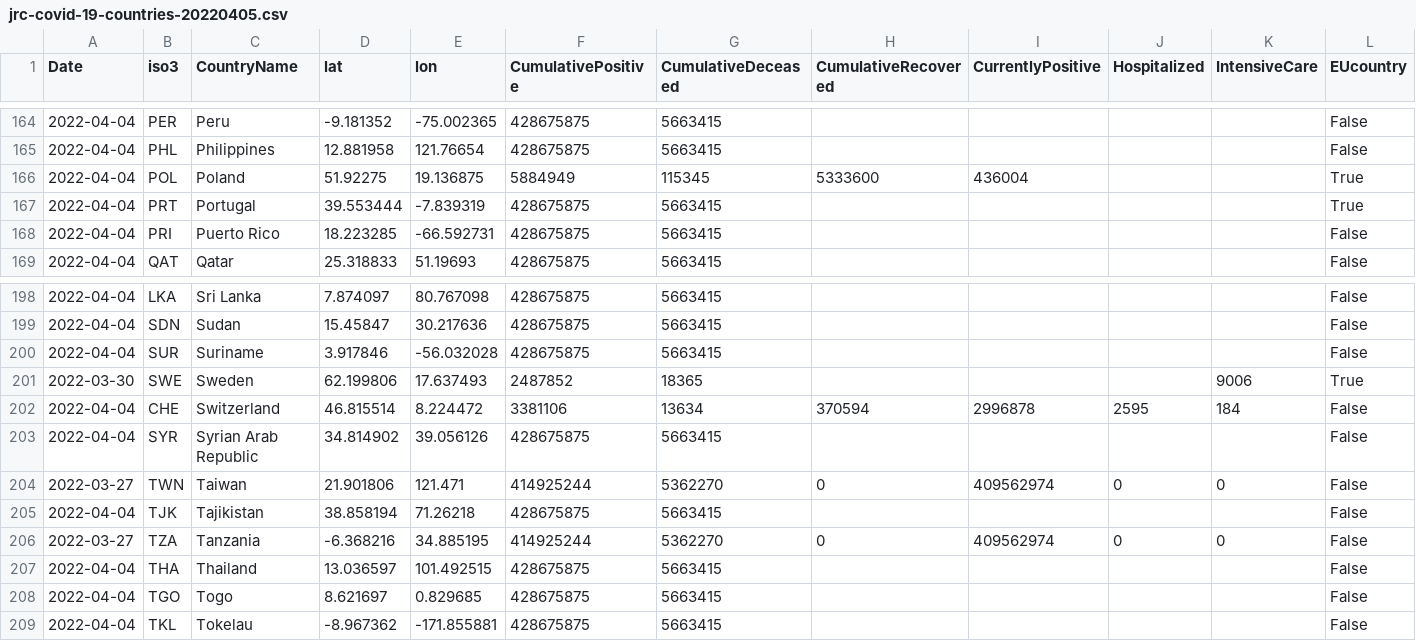
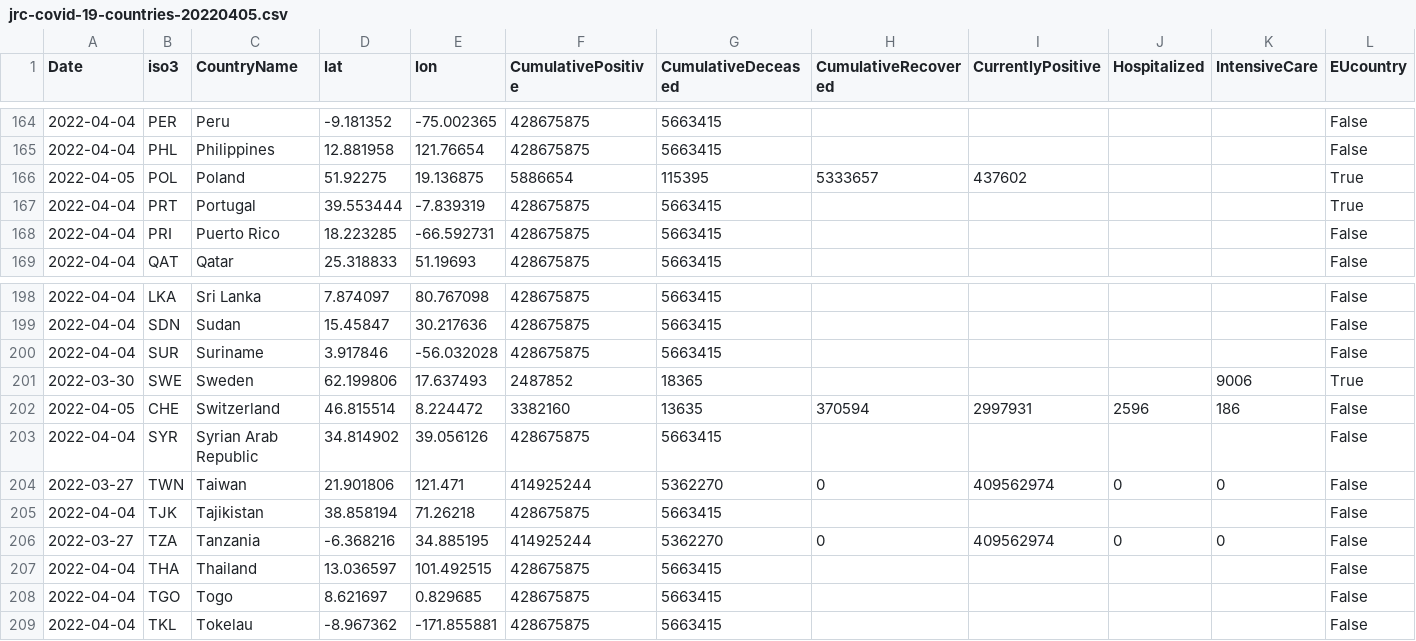
Before and after one commit to epistemological/world_covid_eu, a CSV file: data-by-country/jrc-covid-19-countries-20220405.csv, drawn as a sheet; only a part is shown, gaps mark what is left out; the diff names each change by its address in the sheet, - before the commit and + after, or states it on an @@ line.

```diff
--- a/data-by-country/jrc-covid-19-countries-20220405.csv
+++ b/data-by-country/jrc-covid-19-countries-20220405.csv
-A166 (Date): 2022-04-04
+A166 (Date): 2022-04-05
-F166 (CumulativePositive): 5884949
+F166 (CumulativePositive): 5886654
-G166 (CumulativeDeceased): 115345
+G166 (CumulativeDeceased): 115395
-H166 (CumulativeRecovered): 5333600
+H166 (CumulativeRecovered): 5333657
-I166 (CurrentlyPositive): 436004
+I166 (CurrentlyPositive): 437602
-A202 (Date): 2022-04-04
+A202 (Date): 2022-04-05
-F202 (CumulativePositive): 3381106
+F202 (CumulativePositive): 3382160
-G202 (CumulativeDeceased): 13634
+G202 (CumulativeDeceased): 13635
-I202 (CurrentlyPositive): 2996878
+I202 (CurrentlyPositive): 2997931
-J202 (Hospitalized): 2595
+J202 (Hospitalized): 2596
-K202 (IntensiveCare): 184
+K202 (IntensiveCare): 186
```
Also changed, not shown: data-by-country/jrc-covid-19-countries-latest.csv, data-of-world/jrc-covid-19-world-latest.csv, 3 other files.
